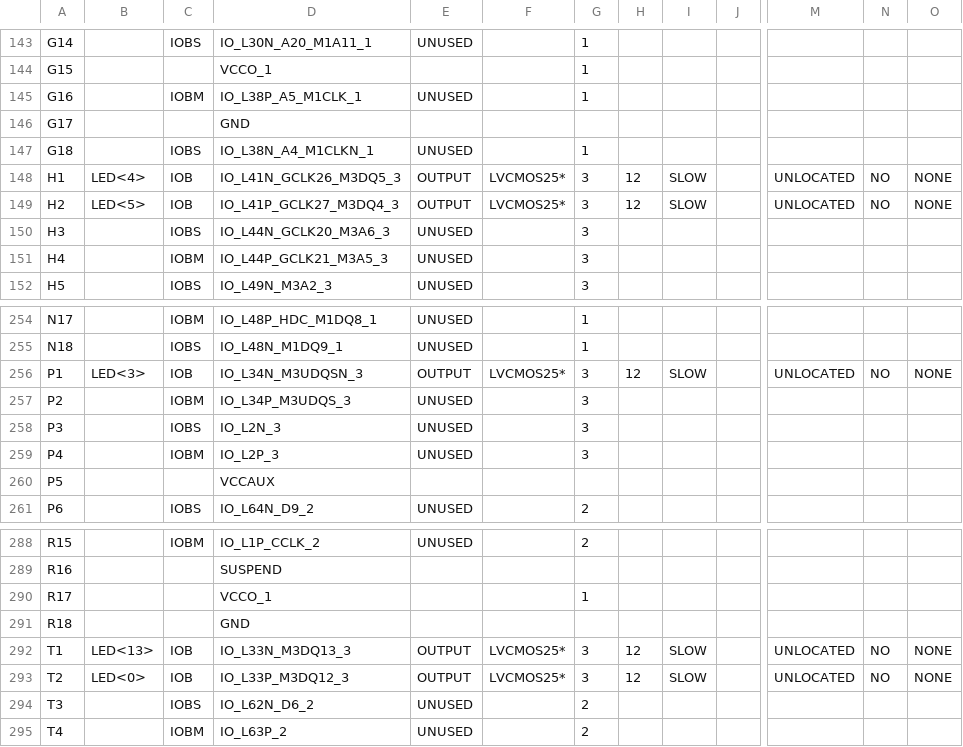
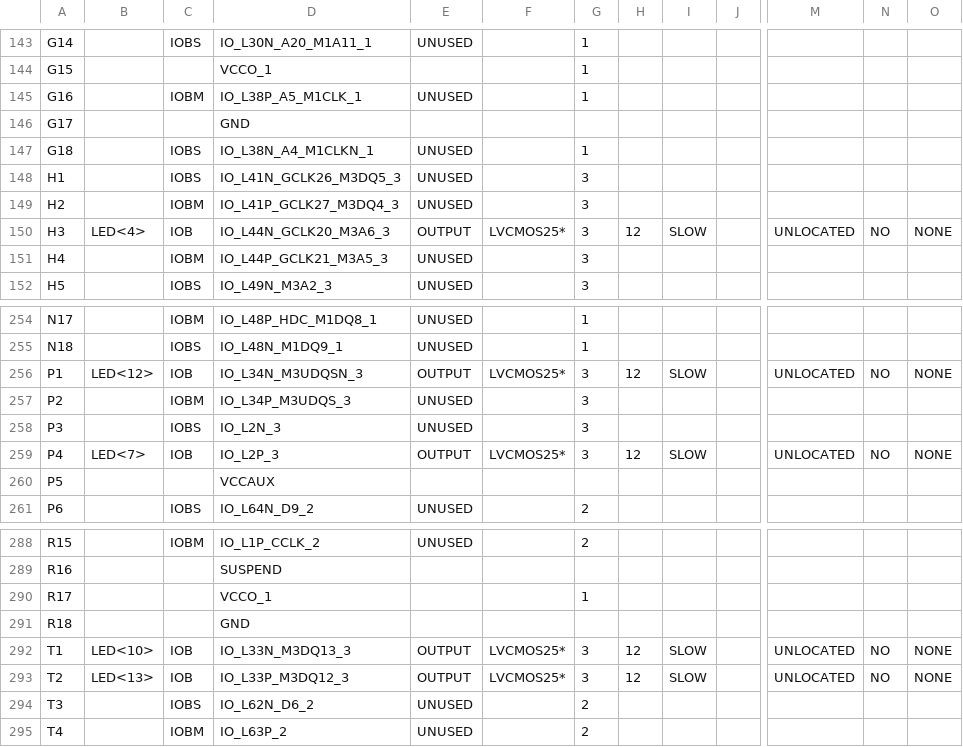
Before and after one commit to avargas10/ProyectoFinal-TallerDSD, a CSV file: Interfaz/Main_pad.csv, drawn as a sheet; only a part is shown, gaps mark what is left out; the diff covers the shown part only; the diff names each change by its address in the sheet, - before the commit and + after, or states it on an @@ line.

```diff
--- a/Interfaz/Main_pad.csv
+++ b/Interfaz/Main_pad.csv
-B148: LED<4>
+B148: (empty)
-C148: IOB
+C148: IOBS
-E148:E149: OUTPUT
+E148:E149: UNUSED
-F148:F149: LVCMOS25*
+F148:F149: (empty)
-H148:H149: 12
+H148:H149: (empty)
-I148:I149: SLOW
+I148:I149: (empty)
-M148:M149: UNLOCATED
+M148:M149: (empty)
-N148:N149: NO
+N148:N149: (empty)
-O148:O149: NONE
+O148:O149: (empty)
-B149: LED<5>
+B149: (empty)
-C149: IOB
+C149: IOBM
-B150: (empty)
+B150: LED<4>
-C150: IOBS
+C150: IOB
-E150: UNUSED
+E150: OUTPUT
-F150: (empty)
+F150: LVCMOS25*
-H150: (empty)
+H150: 12
-I150: (empty)
+I150: SLOW
-M150: (empty)
+M150: UNLOCATED
-N150: (empty)
+N150: NO
-O150: (empty)
+O150: NONE
-B256: LED<3>
+B256: LED<12>
-B259: (empty)
+B259: LED<7>
-C259: IOBM
+C259: IOB
-E259: UNUSED
+E259: OUTPUT
-F259: (empty)
+F259: LVCMOS25*
-H259: (empty)
+H259: 12
-I259: (empty)
+I259: SLOW
-M259: (empty)
+M259: UNLOCATED
-N259: (empty)
+N259: NO
-O259: (empty)
+O259: NONE
-B292: LED<13>
+B292: LED<10>
-B293: LED<0>
+B293: LED<13>
```
Also changed, not shown: 113 edited cells elsewhere in this file, 52 other files.
